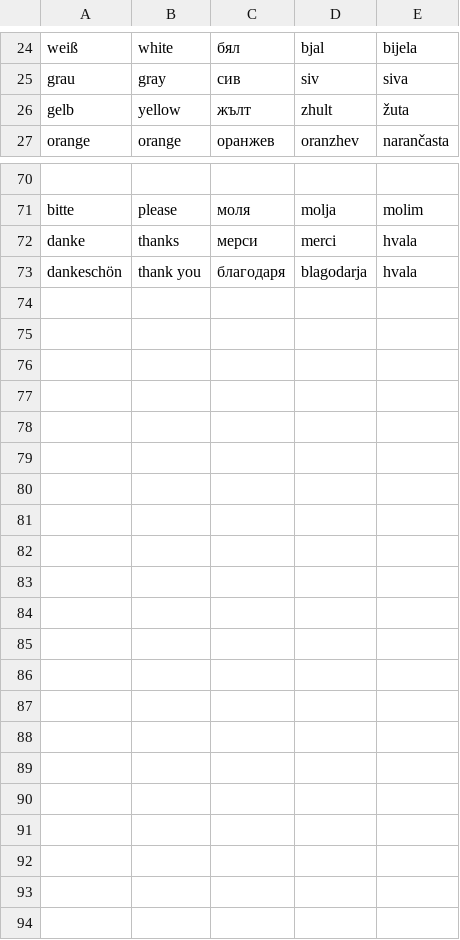
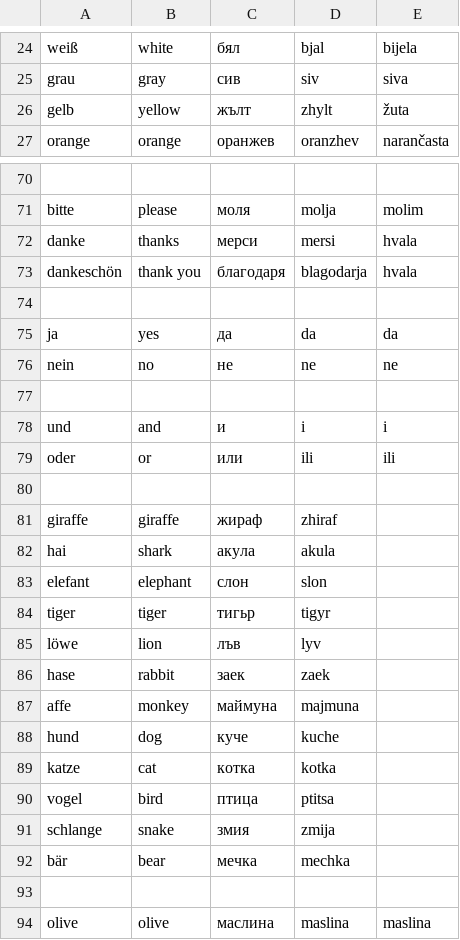
Before and after one commit to mfausten/easy-slavic, a CSV file: words.csv, drawn as a sheet; only a part is shown, gaps mark what is left out; the diff covers the shown part only; the diff names each change by its address in the sheet, - before the commit and + after, or states it on an @@ line.

Commit message:
added more words

```diff
--- a/words.csv
+++ b/words.csv
-D26: zhult
+D26: zhylt
-D72: merci
+D72: mersi
+row 74: (empty)
+row 75: ja | yes | да | da | da
+row 76: nein | no | не | ne | ne
+row 77: (empty)
+row 78: und | and | и | i | i
+row 79: oder | or | или | ili | ili
+row 80: (empty)
+row 81: giraffe | giraffe | жираф | zhiraf
+row 82: hai | shark | акула | akula
+row 83: elefant | elephant | слон | slon
+row 84: tiger | tiger | тигьр | tigyr
+row 85: löwe | lion | лъв | lyv
+row 86: hase | rabbit | заек | zaek
+row 87: affe | monkey | маймуна | majmuna
+row 88: hund | dog | куче | kuche
+row 89: katze | cat | котка | kotka
+row 90: vogel | bird | птица | ptitsa
+row 91: schlange | snake | змия | zmija
+row 92: bär | bear | мечка | mechka
+row 93: (empty)
+row 94: olive | olive | маслина | maslina | maslina
```
Also changed, not shown: 1 edited cell elsewhere in this file.
